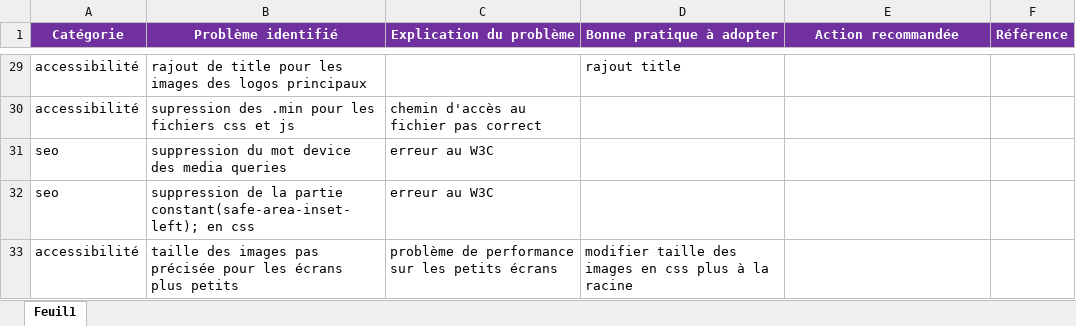
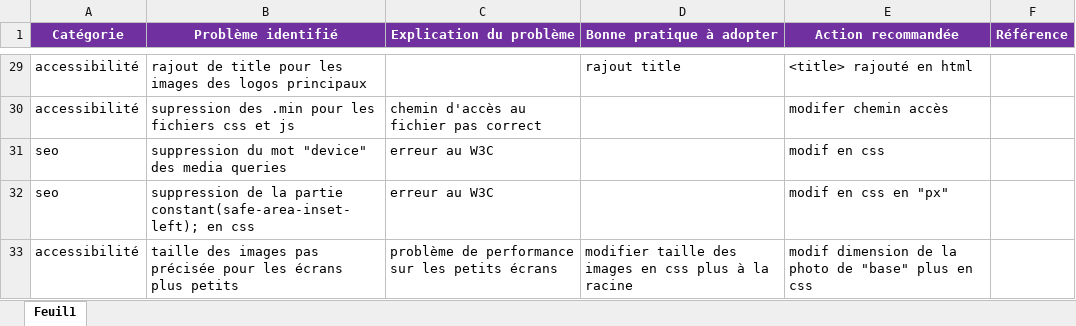
Before and after one commit to Nico32op/Projet4, an Excel workbook: Modèle-audit-SEO.xlsx, sheet Feuil1, drawn as a sheet; only a part is shown, gaps mark what is left out; values as stored, in another font and other column widths than the file's, no borders; the diff covers the shown part only; the diff names each change by its address in the sheet, - before the commit and + after, or states it on an @@ line.

```diff
--- a/Modèle-audit-SEO.xlsx (sheet Feuil1)
+++ b/Modèle-audit-SEO.xlsx (sheet Feuil1)
-E29 (Action recommandée): (empty)
+E29 (Action recommandée): <title> rajouté en html
-E30 (Action recommandée): (empty)
+E30 (Action recommandée): modifer chemin accès
-B31 (Problème identifié): suppression du mot device des media queries
+B31 (Problème identifié): suppression du mot "device" des media queries
-E31 (Action recommandée): (empty)
+E31 (Action recommandée): modif en css
-E32 (Action recommandée): (empty)
+E32 (Action recommandée): modif en css en "px"
-E33 (Action recommandée): (empty)
+E33 (Action recommandée): modif dimension de la photo de "base" plus en css
```
Also changed, not shown: 25 edited cells and cell formats elsewhere in this sheet, 1 other file.
